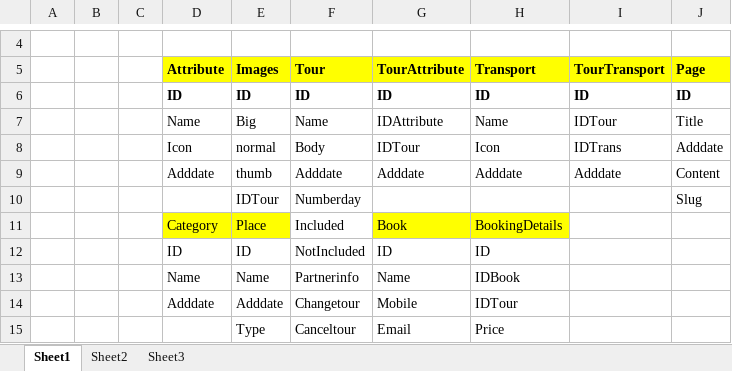
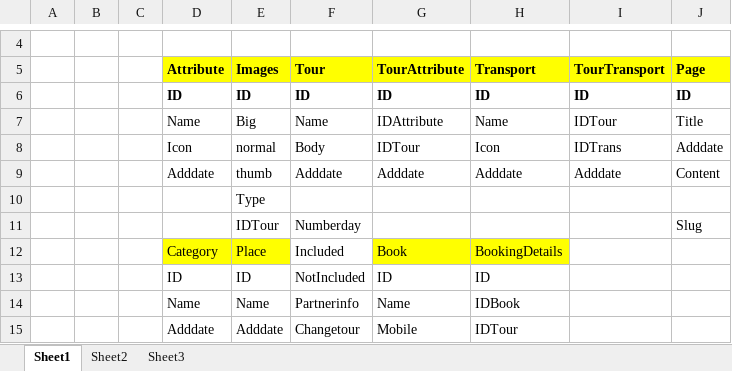
Before and after one commit to thiennhantravelIT/thiennhantravel, an Excel workbook: Database/database.xlsx, sheet Sheet1, drawn as a sheet; only a part is shown, gaps mark what is left out; the shorter side is filled out with more unchanged rows; values as stored, in another font and other column widths than the file's, no borders; the diff names each change by its address in the sheet, - before the commit and + after, or states it on an @@ line.

```diff
--- a/Database/database.xlsx (sheet Sheet1)
+++ b/Database/database.xlsx (sheet Sheet1)
+row 10:  |  |  |  | Type
```
Also changed, not shown: 1 other file.
